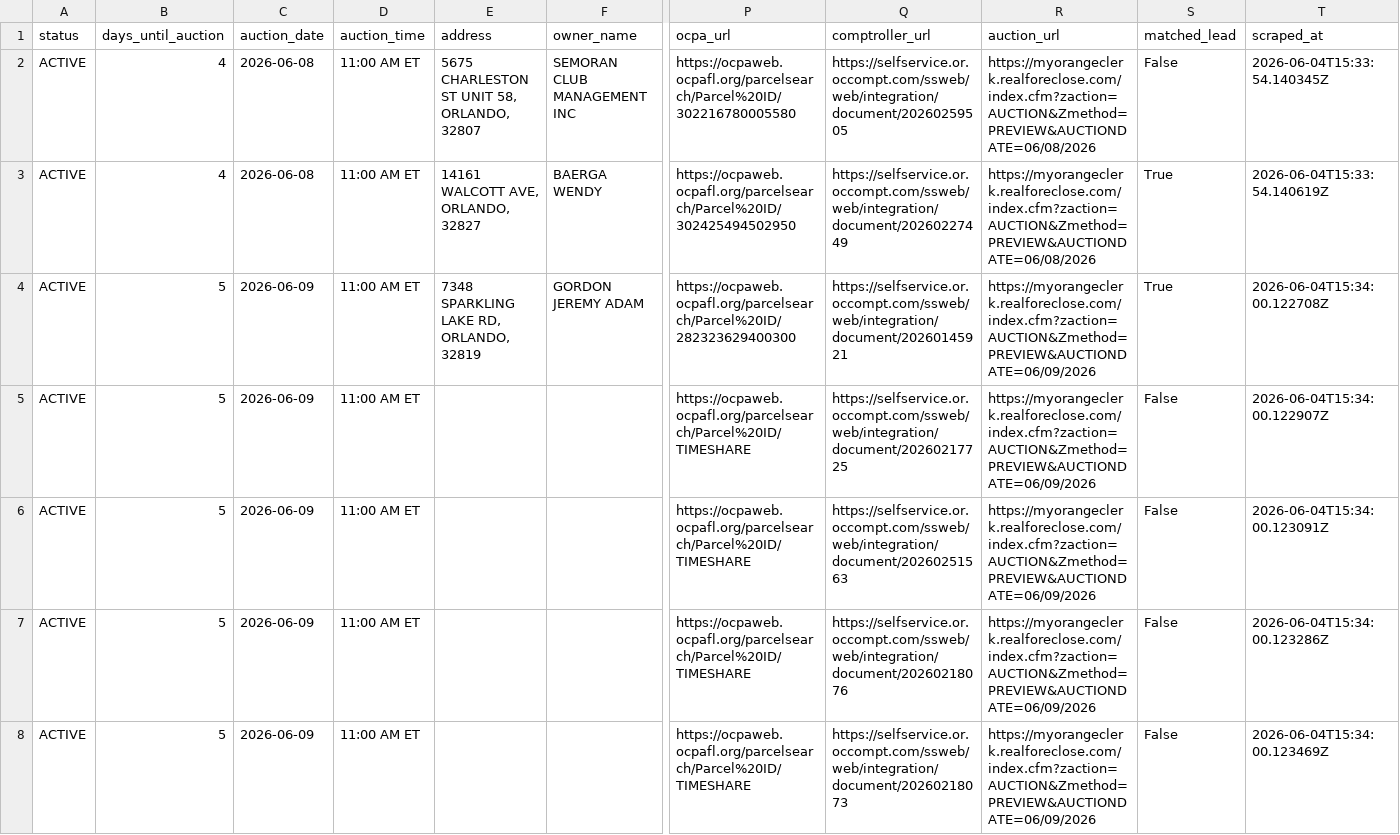
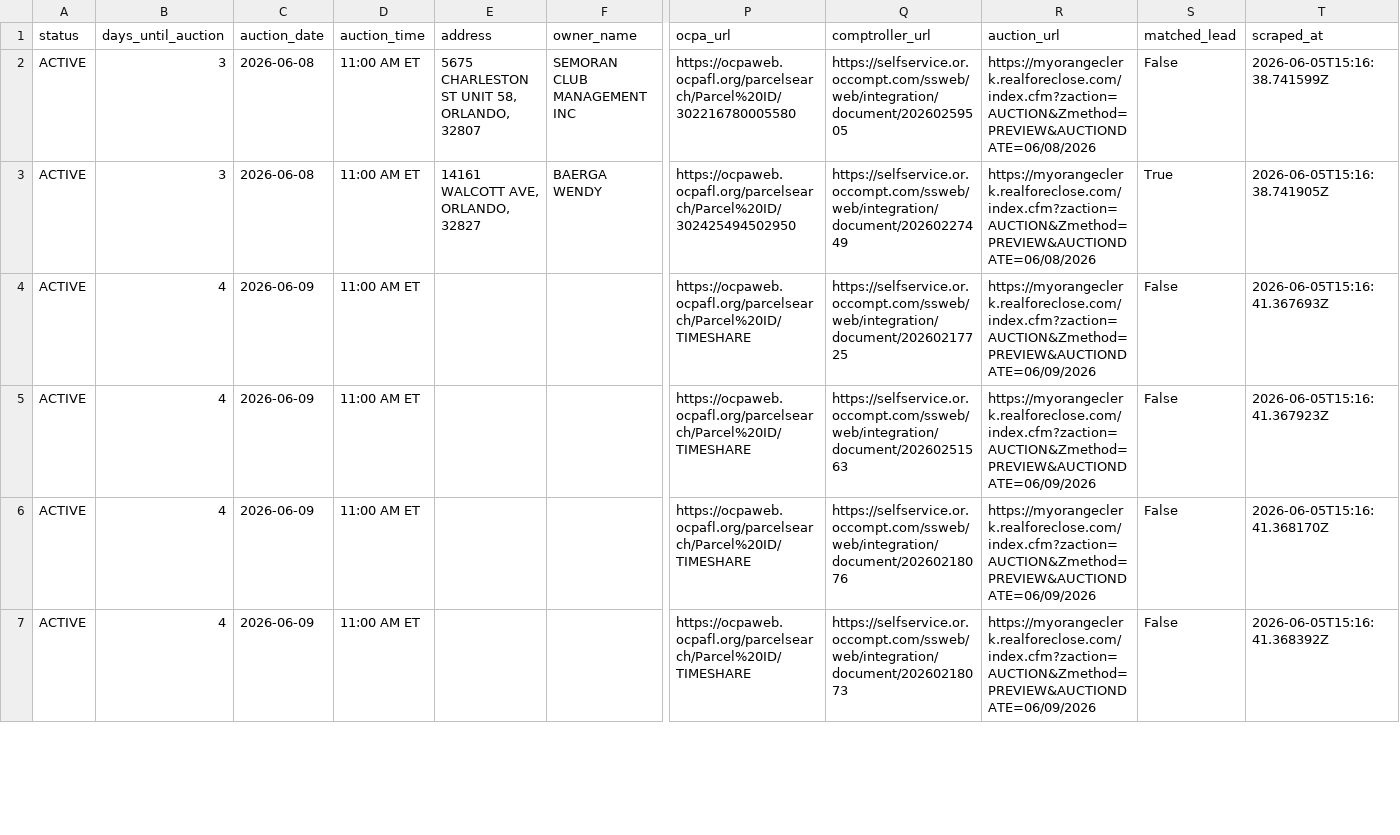
Before and after one commit to bigbuckoffers/OrangeCounty_Intel, a CSV file: data/foreclosures.csv, drawn as a sheet; only a part is shown, gaps mark what is left out; removed rows and columns are numbered as before the commit, all else as after; rows hold the shown columns only; the diff covers the shown part only; the diff names each change by its address in the sheet, - before the commit and + after, or states it on an @@ line.

```diff
--- a/data/foreclosures.csv
+++ b/data/foreclosures.csv
-B2:B3 (days_until_auction): 4
+B2:B3 (days_until_auction): 3
-T2 (scraped_at): 2026-06-04T15:33:54.140345Z
+T2 (scraped_at): 2026-06-05T15:16:38.741599Z
-T3 (scraped_at): 2026-06-04T15:33:54.140619Z
+T3 (scraped_at): 2026-06-05T15:16:38.741905Z
-row 4: ACTIVE | 5 | 2026-06-09 | 11:00 AM ET | 7348 SPARKLING LAKE RD, ORLANDO, 32819 | GORDON JEREMY ADAM | https://ocpaweb.ocpafl.org/parcelsearch/Parcel%20ID/282323629400300 | https://selfservice.or.occompt.com/ssweb/web/integration/document/20260145921 | https://myorangeclerk.realforeclose.com/index.cfm?zaction=AUCTION&Zmethod=PREVIEW&AUCTIONDATE=06/09/2026 | True | 2026-06-04T15:34:00.122708Z
-B4:B7 (days_until_auction): 5
+B4:B7 (days_until_auction): 4
-T4 (scraped_at): 2026-06-04T15:34:00.122907Z
+T4 (scraped_at): 2026-06-05T15:16:41.367693Z
-T5 (scraped_at): 2026-06-04T15:34:00.123091Z
+T5 (scraped_at): 2026-06-05T15:16:41.367923Z
-T6 (scraped_at): 2026-06-04T15:34:00.123286Z
+T6 (scraped_at): 2026-06-05T15:16:41.368170Z
-T7 (scraped_at): 2026-06-04T15:34:00.123469Z
+T7 (scraped_at): 2026-06-05T15:16:41.368392Z
```
Also changed, not shown: 5 added rows and 77 edited cells elsewhere in this file, 5 other files.
